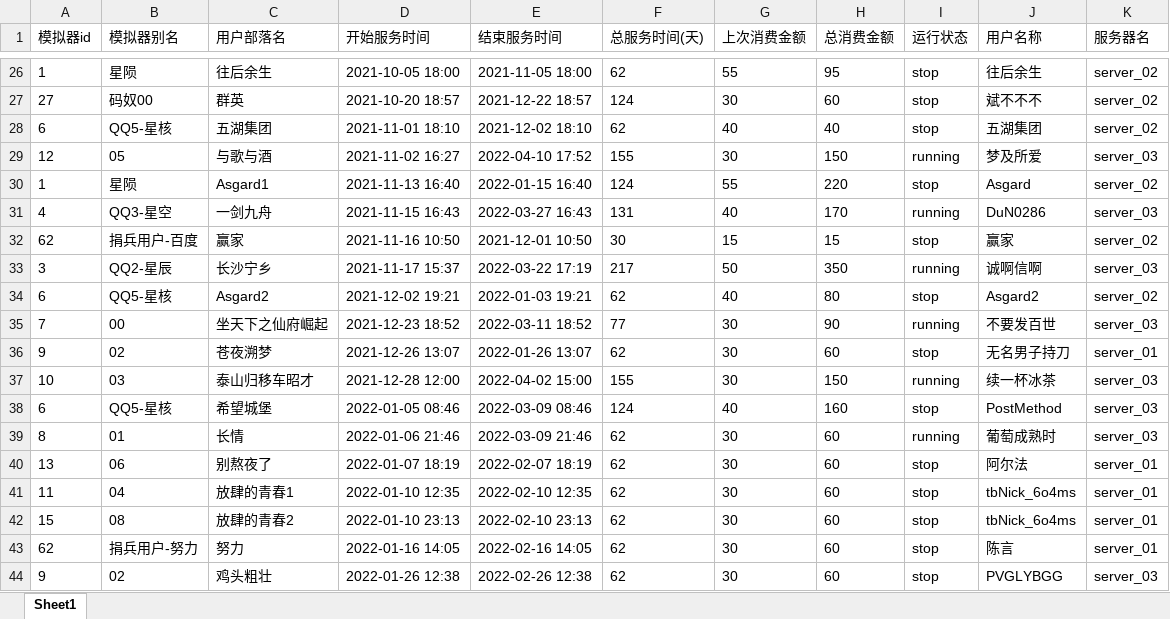
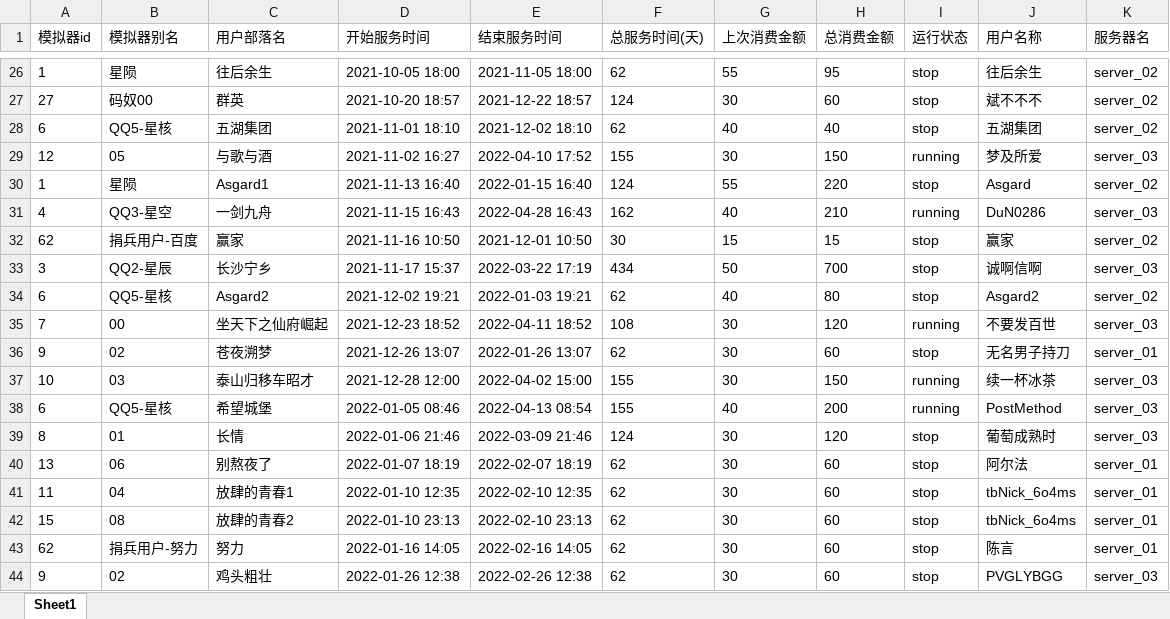
Before and after one commit to liuxingmoon/tool, an Excel workbook: 部落冲突客户信息.xlsx, sheet Sheet1, drawn as a sheet; only a part is shown, gaps mark what is left out; values as stored, in another font and other column widths than the file's, no borders; the diff covers the shown part only; the diff names each change by its address in the sheet, - before the commit and + after, or states it on an @@ line.

```diff
--- a/部落冲突客户信息.xlsx (sheet Sheet1)
+++ b/部落冲突客户信息.xlsx (sheet Sheet1)
-E31 (结束服务时间): 2022-03-27 16:43
+E31 (结束服务时间): 2022-04-28 16:43
-F31 (总服务时间(天)): 131
+F31 (总服务时间(天)): 162
-H31 (总消费金额): 170
+H31 (总消费金额): 210
-F33 (总服务时间(天)): 217
+F33 (总服务时间(天)): 434
-H33 (总消费金额): 350
+H33 (总消费金额): 700
-I33 (运行状态): running
+I33 (运行状态): stop
-E35 (结束服务时间): 2022-03-11 18:52
+E35 (结束服务时间): 2022-04-11 18:52
-F35 (总服务时间(天)): 77
+F35 (总服务时间(天)): 108
-H35 (总消费金额): 90
+H35 (总消费金额): 120
-E38 (结束服务时间): 2022-03-09 08:46
+E38 (结束服务时间): 2022-04-13 08:54
-F38 (总服务时间(天)): 124
+F38 (总服务时间(天)): 155
-H38 (总消费金额): 160
+H38 (总消费金额): 200
-I38 (运行状态): stop
+I38 (运行状态): running
-F39 (总服务时间(天)): 62
+F39 (总服务时间(天)): 124
-H39 (总消费金额): 60
+H39 (总消费金额): 120
-I39 (运行状态): running
+I39 (运行状态): stop
```
Also changed, not shown: 3 added rows and 35 edited cells elsewhere in this sheet, 股票信息.xlsx, 4 other files.
